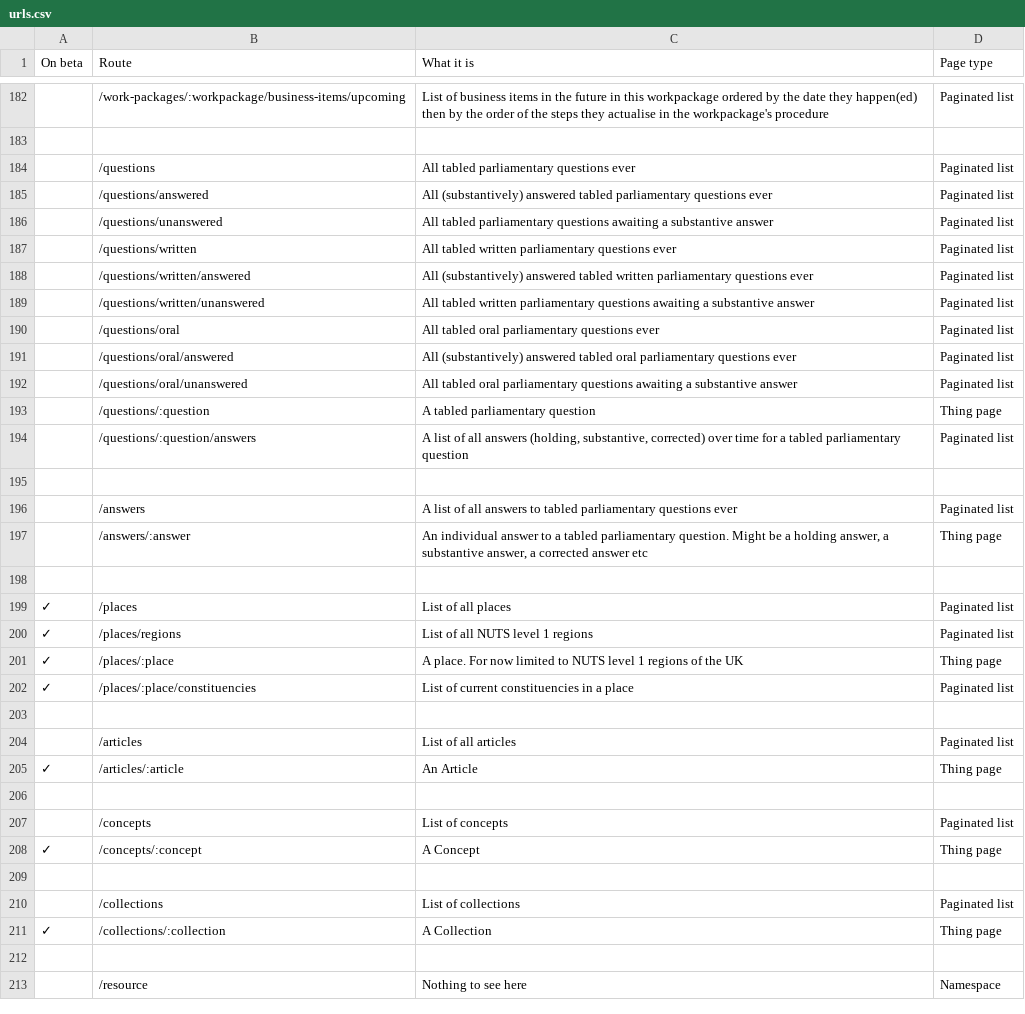
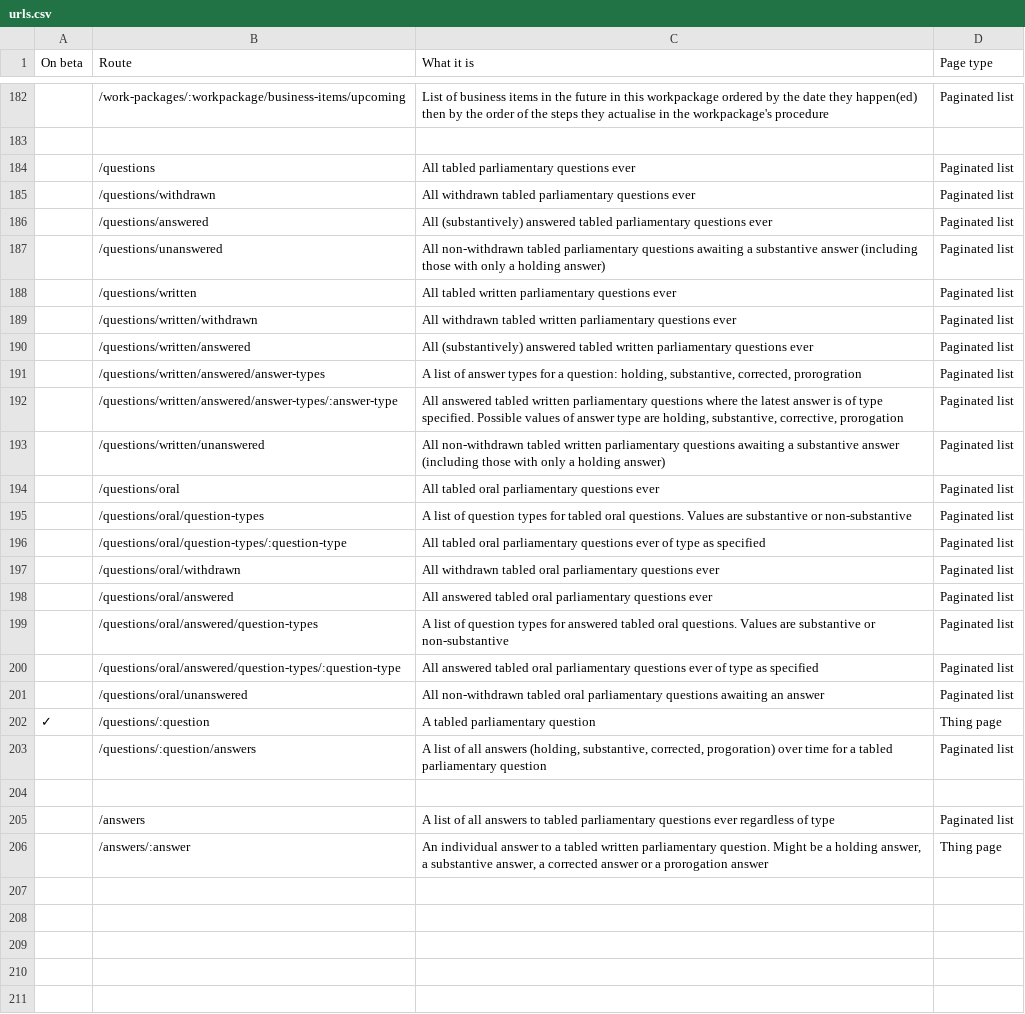
Before and after one commit to ukparliament/ontologies, a CSV file: urls.csv, drawn as a sheet; only a part is shown, gaps mark what is left out; the shorter side is filled out with more unchanged rows; the diff covers the shown part only.

Commit message:
added split between written answer types and oral question types and withdrawn questions

```diff
--- a/urls.csv
+++ b/urls.csv
@@ -184,14 +184,28 @@
 ,/questions,All tabled parliamentary questions ever,Paginated list
+,/questions/withdrawn,All withdrawn tabled parliamentary questions ever,Paginated list
 ,/questions/answered,All (substantively) answered tabled parliamentary questions ever,Paginated list
-,/questions/unanswered,All tabled parliamentary questions awaiting a substantive answer,Paginated list
+,/questions/unanswered,All non-withdrawn tabled parliamentary questions awaiting a substantive answer (including those with only a holding answer),Paginated list
 ,/questions/written,All tabled written parliamentary questions ever,Paginated list
+,/questions/written/withdrawn,All withdrawn tabled written parliamentary questions ever,Paginated list
 ,/questions/written/answered,All (substantively) answered tabled written parliamentary questions ever,Paginated list
-,/questions/written/unanswered,All tabled written parliamentary questions awaiting a substantive answer,Paginated list
+,/questions/written/answered/answer-types,"A list of answer types for a question: holding, substantive, corrected, prorogration",Paginated list
+,/questions/written/answered/answer-types/:answer-type,"All answered tabled written parliamentary questions where the latest answer is of type specified. Possible values of answer type are holding, substantive, corrective, prorogation",Paginated list
+,/questions/written/unanswered,All non-withdrawn tabled written parliamentary questions awaiting a substantive answer (including those with only a holding answer),Paginated list
 ,/questions/oral,All tabled oral parliamentary questions ever,Paginated list
-,/questions/oral/answered,All (substantively) answered tabled oral parliamentary questions ever,Paginated list
-,/questions/oral/unanswered,All tabled oral parliamentary questions awaiting a substantive answer,Paginated list
-,/questions/:question,A tabled parliamentary question,Thing page
-,/questions/:question/answers,"A list of all answers (holding, substantive, corrected) over time for a tabled parliamentary question",Paginated list
+,/questions/oral/question-types,A list of question types for tabled oral questions. Values are substantive or non-substantive,Paginated list
+,/questions/oral/question-types/:question-type,All tabled oral parliamentary questions ever of type as specified,Paginated list
+,/questions/oral/withdrawn,All withdrawn tabled oral parliamentary questions ever,Paginated list
+,/questions/oral/answered,All answered tabled oral parliamentary questions ever,Paginated list
+,/questions/oral/answered/question-types,A list of question types for answered tabled oral questions. Values are substantive or non-substantive,Paginated list
+,/questions/oral/answered/question-types/:question-type,All answered tabled oral parliamentary questions ever of type as specified,Paginated list
+,/questions/oral/unanswered,All non-withdrawn tabled oral parliamentary questions awaiting an answer,Paginated list
+✓,/questions/:question,A tabled parliamentary question,Thing page
+,/questions/:question/answers,"A list of all answers (holding, substantive, corrected, progoration) over time for a tabled parliamentary question",Paginated list
 ,,,
-,/answers,A list of all answers to tabled parliamentary questions ever,Paginated list
-,/answers/:answer,"An individual answer to a tabled parliamentary question. Might be a holding answer, a substantive answer, a corrected answer etc",Thing page
+,/answers,A list of all answers to tabled parliamentary questions ever regardless of type,Paginated list
+,/answers/:answer,"An individual answer to a tabled written parliamentary question. Might be a holding answer, a substantive answer, a corrected answer or a prorogation answer",Thing page
+
+
+
+
+
```
Also changed, not shown: 1 added row elsewhere in this file.
